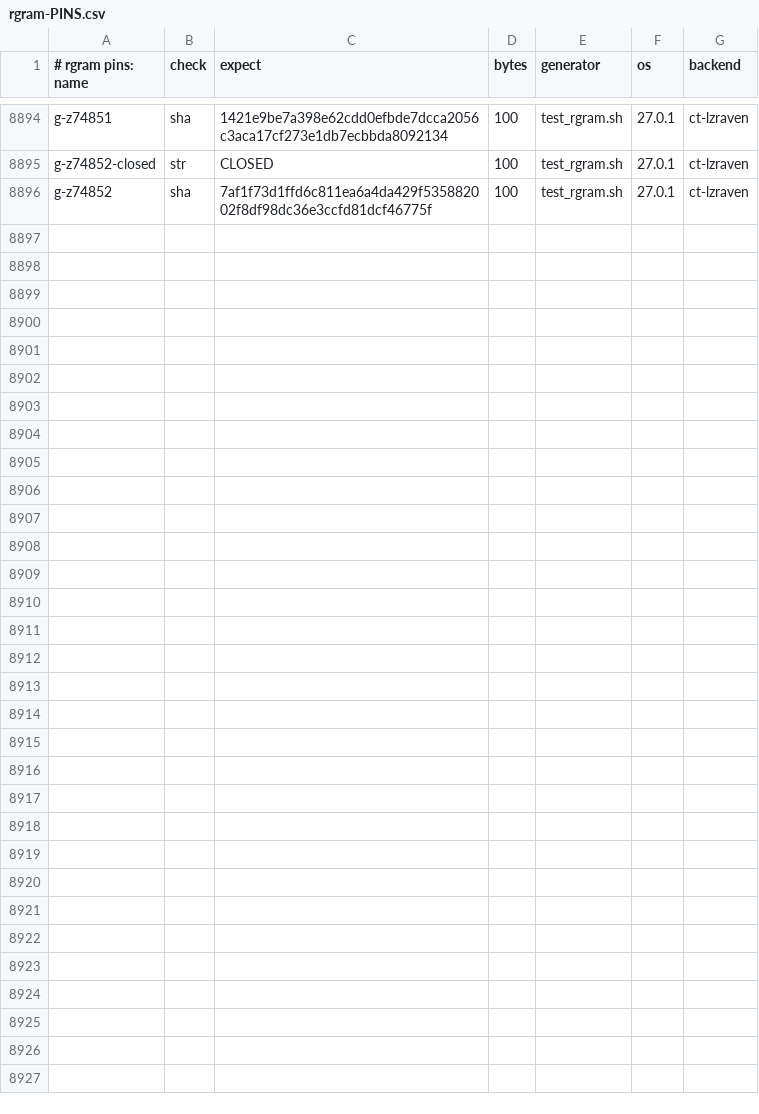
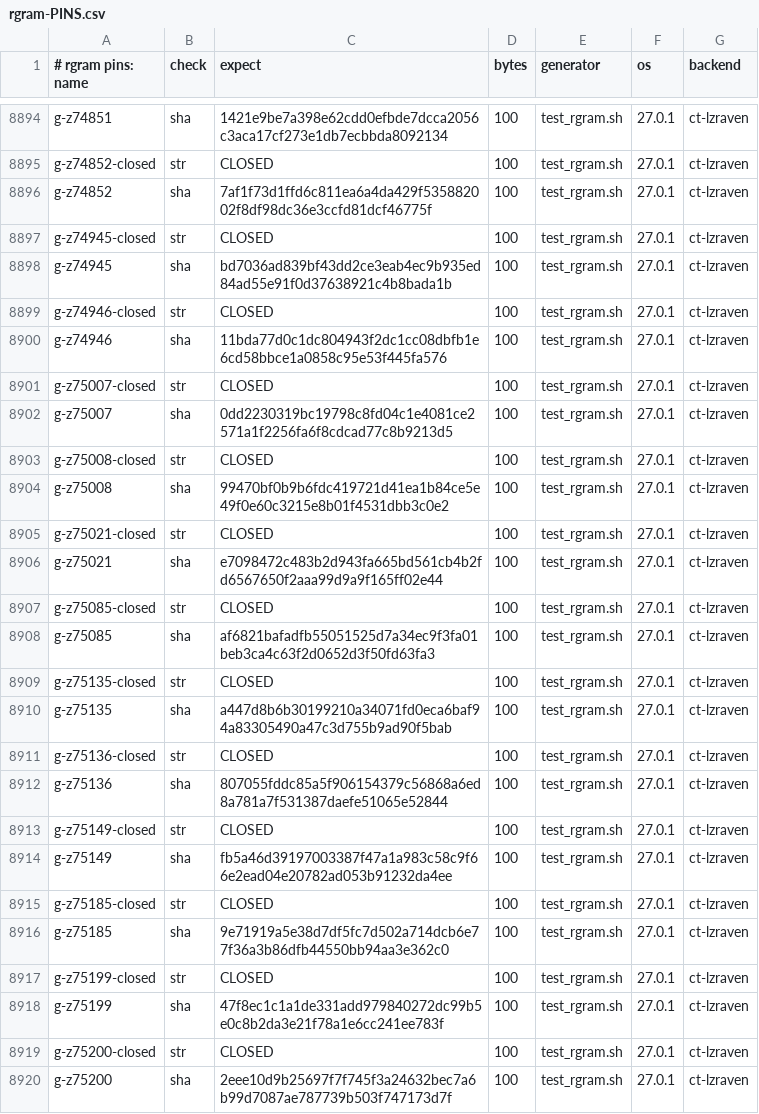
Before and after one commit to mrowlinson/applearchive-cleanroom, a CSV file: vectors/rgram-PINS.csv, drawn as a sheet; only a part is shown, gaps mark what is left out; the diff names each change by its address in the sheet, - before the commit and + after, or states it on an @@ line.

```diff
--- a/vectors/rgram-PINS.csv
+++ b/vectors/rgram-PINS.csv
+row 8897: g-z74945-closed | str | CLOSED | 100 | test_rgram.sh | 27.0.1 | ct-lzraven
+row 8898: g-z74945 | sha | bd7036ad839bf43dd2ce3eab4ec9b935ed84ad55e91f0d37638921c4b8bada1b | 100 | test_rgram.sh | 27.0.1 | ct-lzraven
+row 8899: g-z74946-closed | str | CLOSED | 100 | test_rgram.sh | 27.0.1 | ct-lzraven
+row 8900: g-z74946 | sha | 11bda77d0c1dc804943f2dc1cc08dbfb1e6cd58bbce1a0858c95e53f445fa576 | 100 | test_rgram.sh | 27.0.1 | ct-lzraven
+row 8901: g-z75007-closed | str | CLOSED | 100 | test_rgram.sh | 27.0.1 | ct-lzraven
+row 8902: g-z75007 | sha | 0dd2230319bc19798c8fd04c1e4081ce2571a1f2256fa6f8cdcad77c8b9213d5 | 100 | test_rgram.sh | 27.0.1 | ct-lzraven
+row 8903: g-z75008-closed | str | CLOSED | 100 | test_rgram.sh | 27.0.1 | ct-lzraven
+row 8904: g-z75008 | sha | 99470bf0b9b6fdc419721d41ea1b84ce5e49f0e60c3215e8b01f4531dbb3c0e2 | 100 | test_rgram.sh | 27.0.1 | ct-lzraven
+row 8905: g-z75021-closed | str | CLOSED | 100 | test_rgram.sh | 27.0.1 | ct-lzraven
+row 8906: g-z75021 | sha | e7098472c483b2d943fa665bd561cb4b2fd6567650f2aaa99d9a9f165ff02e44 | 100 | test_rgram.sh | 27.0.1 | ct-lzraven
+row 8907: g-z75085-closed | str | CLOSED | 100 | test_rgram.sh | 27.0.1 | ct-lzraven
+row 8908: g-z75085 | sha | af6821bafadfb55051525d7a34ec9f3fa01beb3ca4c63f2d0652d3f50fd63fa3 | 100 | test_rgram.sh | 27.0.1 | ct-lzraven
+row 8909: g-z75135-closed | str | CLOSED | 100 | test_rgram.sh | 27.0.1 | ct-lzraven
+row 8910: g-z75135 | sha | a447d8b6b30199210a34071fd0eca6baf94a83305490a47c3d755b9ad90f5bab | 100 | test_rgram.sh | 27.0.1 | ct-lzraven
+row 8911: g-z75136-closed | str | CLOSED | 100 | test_rgram.sh | 27.0.1 | ct-lzraven
+row 8912: g-z75136 | sha | 807055fddc85a5f906154379c56868a6ed8a781a7f531387daefe51065e52844 | 100 | test_rgram.sh | 27.0.1 | ct-lzraven
+row 8913: g-z75149-closed | str | CLOSED | 100 | test_rgram.sh | 27.0.1 | ct-lzraven
+row 8914: g-z75149 | sha | fb5a46d39197003387f47a1a983c58c9f66e2ead04e20782ad053b91232da4ee | 100 | test_rgram.sh | 27.0.1 | ct-lzraven
+row 8915: g-z75185-closed | str | CLOSED | 100 | test_rgram.sh | 27.0.1 | ct-lzraven
+row 8916: g-z75185 | sha | 9e71919a5e38d7df5fc7d502a714dcb6e77f36a3b86dfb44550bb94aa3e362c0 | 100 | test_rgram.sh | 27.0.1 | ct-lzraven
+row 8917: g-z75199-closed | str | CLOSED | 100 | test_rgram.sh | 27.0.1 | ct-lzraven
+row 8918: g-z75199 | sha | 47f8ec1c1a1de331add979840272dc99b5e0c8b2da3e21f78a1e6cc241ee783f | 100 | test_rgram.sh | 27.0.1 | ct-lzraven
+row 8919: g-z75200-closed | str | CLOSED | 100 | test_rgram.sh | 27.0.1 | ct-lzraven
+row 8920: g-z75200 | sha | 2eee10d9b25697f7f745f3a24632bec7a6b99d7087ae787739b503f747173d7f | 100 | test_rgram.sh | 27.0.1 | ct-lzraven
```
Also changed, not shown: 2 other files.
